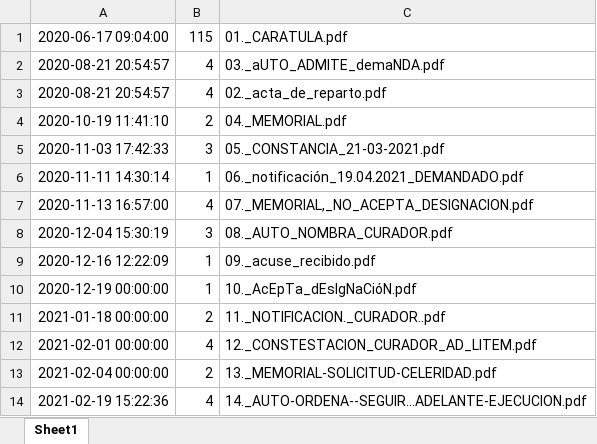
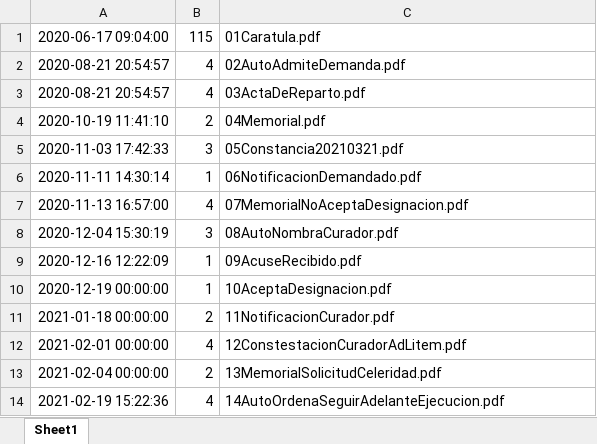
Before and after one commit to jonanv/ocr-python, an Excel workbook: generated_files/0_0ReadData.xlsx, sheet Sheet1, drawn as a sheet; values as stored, in another font and other column widths than the file's, no borders; the diff names each change by its address in the sheet, - before the commit and + after, or states it on an @@ line.

Commit message:
Se agrego script para elimina la carpeta de los nuevos archivos en caso de existir, se descomenta codigo que hace el cambio de nombre y se crea metodo que ordena la lista list_metadata_dates

```diff
--- a/generated_files/0_0ReadData.xlsx (sheet Sheet1)
+++ b/generated_files/0_0ReadData.xlsx (sheet Sheet1)
-C1: 01._CARATULA.pdf
+C1: 01Caratula.pdf
-C2: 03._aUTO_ADMITE_demaNDA.pdf
+C2: 02AutoAdmiteDemanda.pdf
-C3: 02._acta_de_reparto.pdf
+C3: 03ActaDeReparto.pdf
-C4: 04._MEMORIAL.pdf
+C4: 04Memorial.pdf
-C5: 05._CONSTANCIA_21-03-2021.pdf
+C5: 05Constancia20210321.pdf
-C6: 06._notificación_19.04.2021_DEMANDADO.pdf
+C6: 06NotificacionDemandado.pdf
-C7: 07._MEMORIAL,_NO_ACEPTA_DESIGNACION.pdf
+C7: 07MemorialNoAceptaDesignacion.pdf
-C8: 08._AUTO_NOMBRA_CURADOR.pdf
+C8: 08AutoNombraCurador.pdf
-C9: 09._acuse_recibido.pdf
+C9: 09AcuseRecibido.pdf
-C10: 10._AcEpTa_dEsIgNaCióN.pdf
+C10: 10AceptaDesignacion.pdf
-C11: 11._NOTIFICACION._CURADOR..pdf
+C11: 11NotificacionCurador.pdf
-C12: 12._CONSTESTACION_CURADOR_AD_LITEM.pdf
+C12: 12ConstestacionCuradorAdLitem.pdf
-C13: 13._MEMORIAL-SOLICITUD-CELERIDAD.pdf
+C13: 13MemorialSolicitudCeleridad.pdf
-C14: 14._AUTO-ORDENA--SEGUIR...ADELANTE-EJECUCION.pdf
+C14: 14AutoOrdenaSeguirAdelanteEjecucion.pdf
```
Also changed, not shown: 2 other files.
